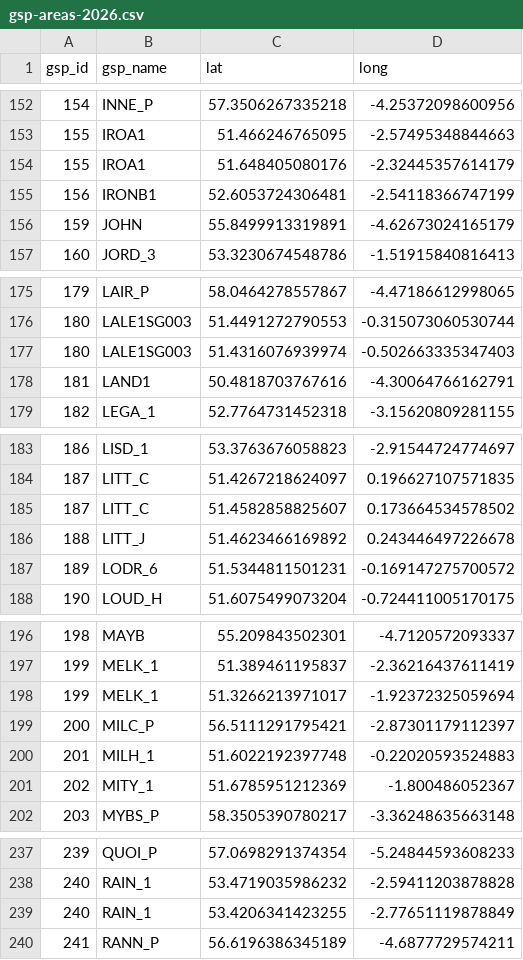
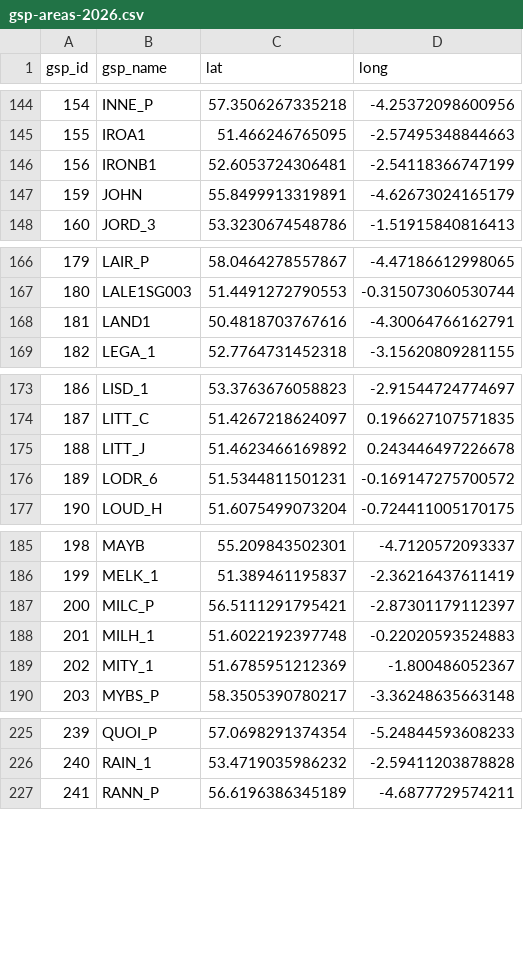
Before and after one commit to Energy-Sparks/energy-sparks, a CSV file: lib/tasks/deployment/gsp-areas-2026.csv, drawn as a sheet; only a part is shown, gaps mark what is left out; the diff covers the shown part only.

```diff
--- a/lib/tasks/deployment/gsp-areas-2026.csv
+++ b/lib/tasks/deployment/gsp-areas-2026.csv
@@ -153,3 +145,2 @@ gsp_id,gsp_name,lat,long
 155,IROA1,51.466246765095,-2.57495348844663
-155,IROA1,51.648405080176,-2.32445357614179
 156,IRONB1,52.6053724306481,-2.54118366747199
@@ -176,3 +167,2 @@ gsp_id,gsp_name,lat,long
 180,LALE1SG003,51.4491272790553,-0.315073060530744
-180,LALE1SG003,51.4316076939974,-0.502663335347403
 181,LAND1,50.4818703767616,-4.30064766162791
@@ -184,3 +174,2 @@ gsp_id,gsp_name,lat,long
 187,LITT_C,51.4267218624097,0.196627107571835
-187,LITT_C,51.4582858825607,0.173664534578502
 188,LITT_J,51.4623466169892,0.243446497226678
@@ -197,3 +186,2 @@ gsp_id,gsp_name,lat,long
 199,MELK_1,51.389461195837,-2.36216437611419
-199,MELK_1,51.3266213971017,-1.92372325059694
 200,MILC_P,56.5111291795421,-2.87301179112397
@@ -238,3 +226,2 @@ gsp_id,gsp_name,lat,long
 240,RAIN_1,53.4719035986232,-2.59411203878828
-240,RAIN_1,53.4206341423255,-2.77651119878849
 241,RANN_P,56.6196386345189,-4.6877729574211
```
Also changed, not shown: 17 removed rows elsewhere in this file, 1 other file.
